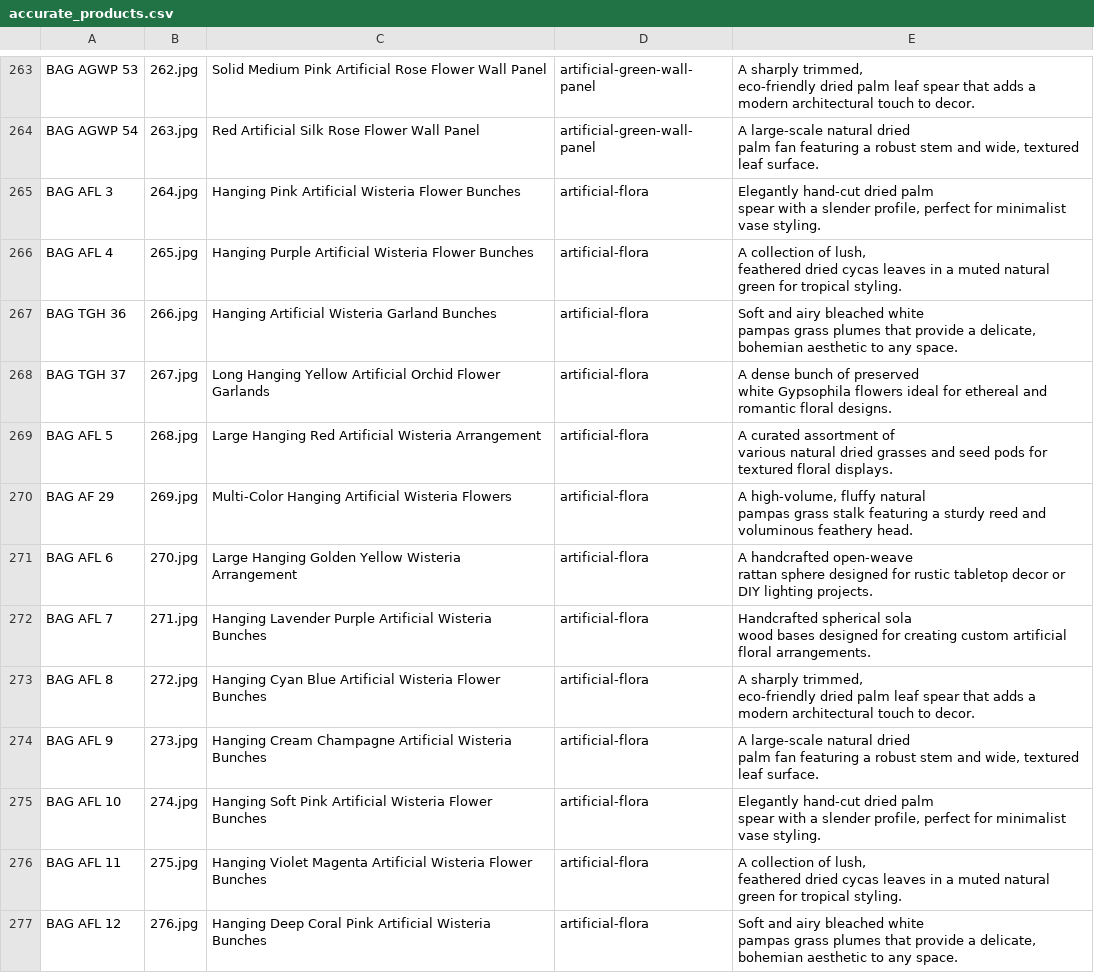
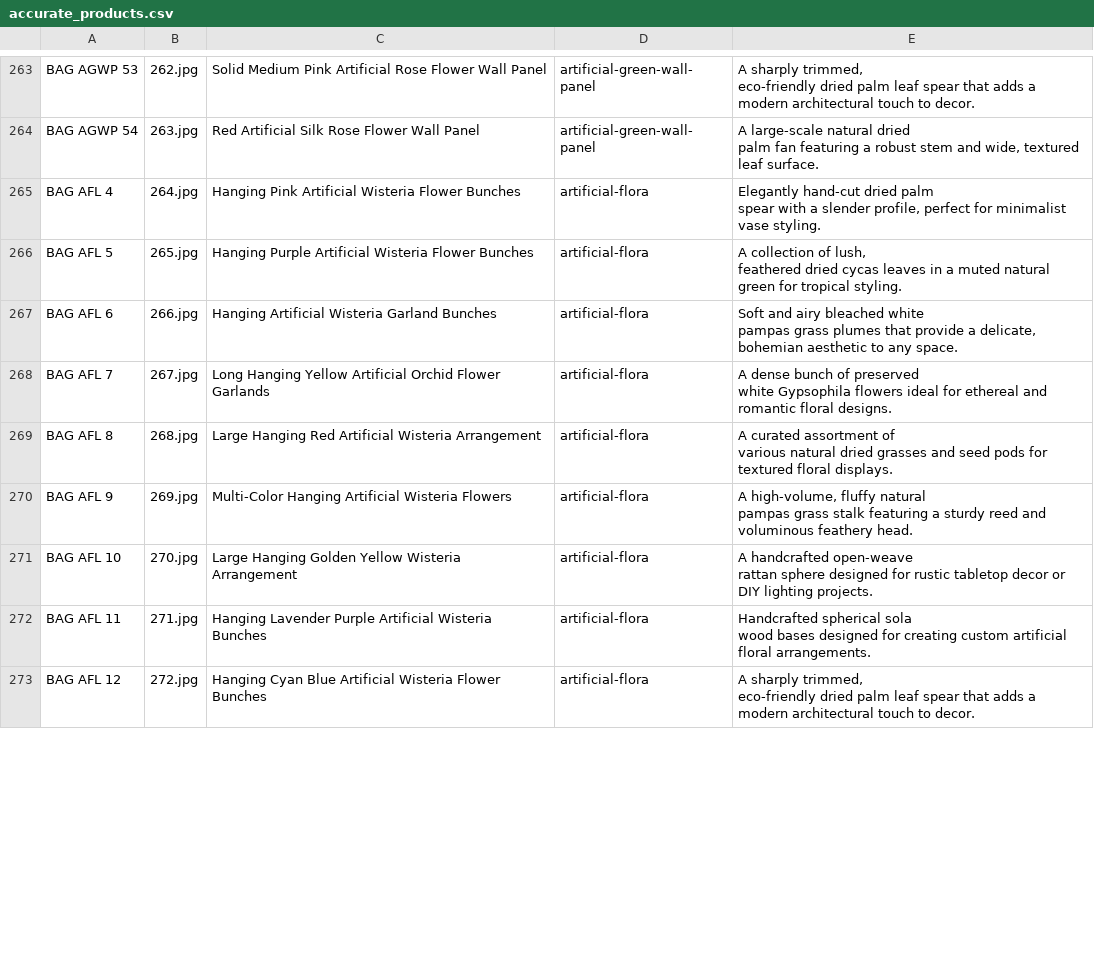
Before and after one commit to ashuv1155/Blossom-Art-Galleries, a CSV file: assets/accurate_products.csv, drawn as a sheet; only a part is shown, gaps mark what is left out; the diff covers the shown part only.

Commit message:
feat: re-index all Product IDs and category prefixes sequentially per active category

```diff
--- a/assets/accurate_products.csv
+++ b/assets/accurate_products.csv
@@ -543,27 +543,19 @@ BAG AGWP 54,263.jpg,Red Artificial Silk Rose Flower Wall Panel,artificial-green-
                                     palm fan featuring a robust stem and wide, textured leaf surface."
-BAG AFL 3,264.jpg,Hanging Pink Artificial Wisteria Flower Bunches,artificial-flora,"Elegantly hand-cut dried palm
-                                    spear with a slender profile, perfect for minimalist vase styling."
-BAG AFL 4,265.jpg,Hanging Purple Artificial Wisteria Flower Bunches,artificial-flora,"A collection of lush,
-                                    feathered dried cycas leaves in a muted natural green for tropical styling."
-BAG TGH 36,266.jpg,Hanging Artificial Wisteria Garland Bunches,artificial-flora,"Soft and airy bleached white
-                                    pampas grass plumes that provide a delicate, bohemian aesthetic to any space."
-BAG TGH 37,267.jpg,Long Hanging Yellow Artificial Orchid Flower Garlands,artificial-flora,"A dense bunch of preserved
-                                    white Gypsophila flowers ideal for ethereal and romantic floral designs."
-BAG AFL 5,268.jpg,Large Hanging Red Artificial Wisteria Arrangement,artificial-flora,"A curated assortment of
-                                    various natural dried grasses and seed pods for textured floral displays."
-BAG AF 29,269.jpg,Multi-Color Hanging Artificial Wisteria Flowers,artificial-flora,"A high-volume, fluffy natural
-                                    pampas grass stalk featuring a sturdy reed and voluminous feathery head."
-BAG AFL 6,270.jpg,Large Hanging Golden Yellow Wisteria Arrangement,artificial-flora,"A handcrafted open-weave
-                                    rattan sphere designed for rustic tabletop decor or DIY lighting projects."
-BAG AFL 7,271.jpg,Hanging Lavender Purple Artificial Wisteria Bunches,artificial-flora,"Handcrafted spherical sola
-                                    wood bases designed for creating custom artificial floral arrangements."
-BAG AFL 8,272.jpg,Hanging Cyan Blue Artificial Wisteria Flower Bunches,artificial-flora,"A sharply trimmed,
-                                    eco-friendly dried palm leaf spear that adds a modern architectural touch to decor."
-BAG AFL 9,273.jpg,Hanging Cream Champagne Artificial Wisteria Bunches,artificial-flora,"A large-scale natural dried
-                                    palm fan featuring a robust stem and wide, textured leaf surface."
-BAG AFL 10,274.jpg,Hanging Soft Pink Artificial Wisteria Flower Bunches,artificial-flora,"Elegantly hand-cut dried palm
-                                    spear with a slender profile, perfect for minimalist vase styling."
-BAG AFL 11,275.jpg,Hanging Violet Magenta Artificial Wisteria Flower Bunches,artificial-flora,"A collection of lush,
-                                    feathered dried cycas leaves in a muted natural green for tropical styling."
-BAG AFL 12,276.jpg,Hanging Deep Coral Pink Artificial Wisteria Bunches,artificial-flora,"Soft and airy bleached white
-                                    pampas grass plumes that provide a delicate, bohemian aesthetic to any space."
+BAG AFL 4,264.jpg,Hanging Pink Artificial Wisteria Flower Bunches,artificial-flora,"Elegantly hand-cut dried palm
+                                    spear with a slender profile, perfect for minimalist vase styling."
+BAG AFL 5,265.jpg,Hanging Purple Artificial Wisteria Flower Bunches,artificial-flora,"A collection of lush,
+                                    feathered dried cycas leaves in a muted natural green for tropical styling."
+BAG AFL 6,266.jpg,Hanging Artificial Wisteria Garland Bunches,artificial-flora,"Soft and airy bleached white
+                                    pampas grass plumes that provide a delicate, bohemian aesthetic to any space."
+BAG AFL 7,267.jpg,Long Hanging Yellow Artificial Orchid Flower Garlands,artificial-flora,"A dense bunch of preserved
+                                    white Gypsophila flowers ideal for ethereal and romantic floral designs."
+BAG AFL 8,268.jpg,Large Hanging Red Artificial Wisteria Arrangement,artificial-flora,"A curated assortment of
+                                    various natural dried grasses and seed pods for textured floral displays."
+BAG AFL 9,269.jpg,Multi-Color Hanging Artificial Wisteria Flowers,artificial-flora,"A high-volume, fluffy natural
+                                    pampas grass stalk featuring a sturdy reed and voluminous feathery head."
+BAG AFL 10,270.jpg,Large Hanging Golden Yellow Wisteria Arrangement,artificial-flora,"A handcrafted open-weave
+                                    rattan sphere designed for rustic tabletop decor or DIY lighting projects."
+BAG AFL 11,271.jpg,Hanging Lavender Purple Artificial Wisteria Bunches,artificial-flora,"Handcrafted spherical sola
+                                    wood bases designed for creating custom artificial floral arrangements."
+BAG AFL 12,272.jpg,Hanging Cyan Blue Artificial Wisteria Flower Bunches,artificial-flora,"A sharply trimmed,
+                                    eco-friendly dried palm leaf spear that adds a modern architectural touch to decor."
```
Also changed, not shown: 4 added rows and 75 edited cells elsewhere in this file, scanned_product_details.csv, 6 other files.
